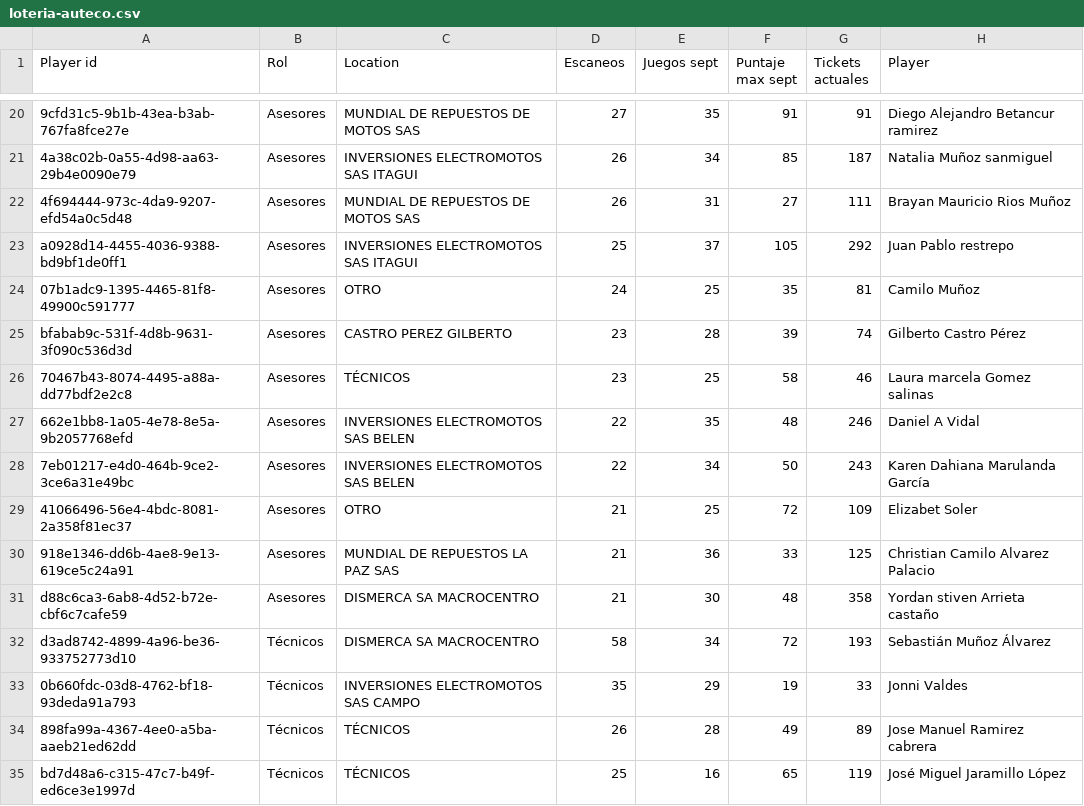
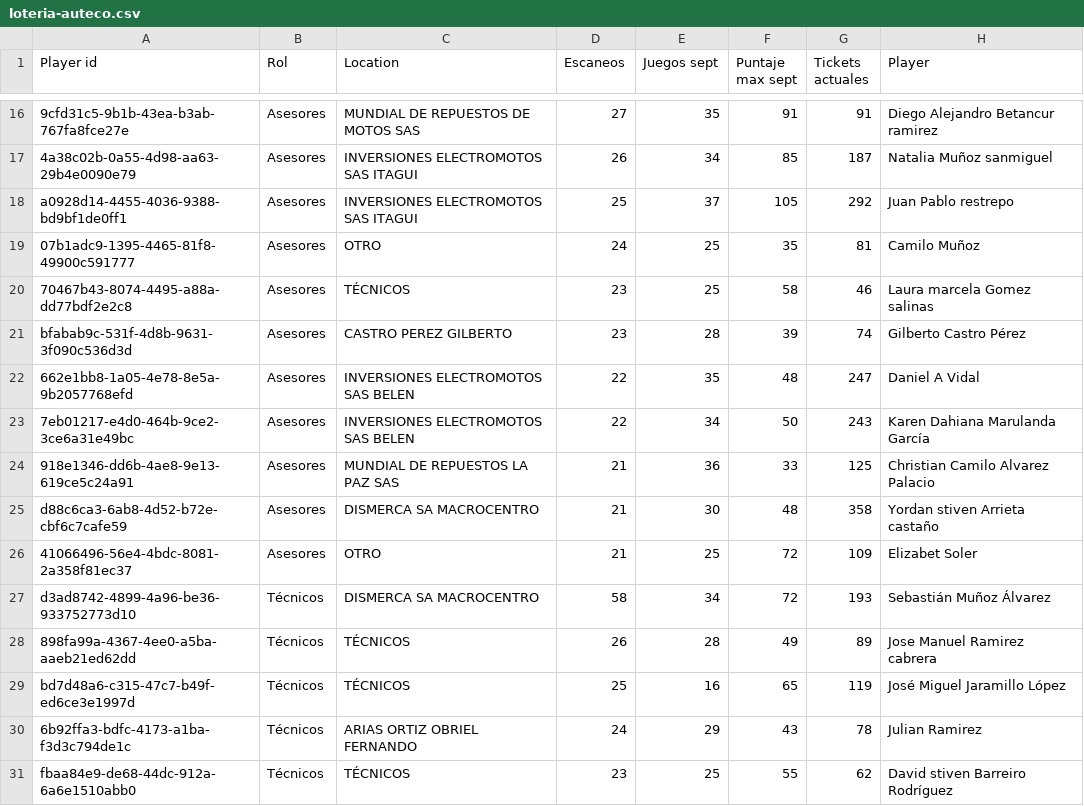
Before and after one commit to Jfegalilei/ruleta-loteria-galilei, a CSV file: data/loteria-auteco.csv, drawn as a sheet; only a part is shown, gaps mark what is left out; the shorter side is filled out with more unchanged rows; removed rows and columns are numbered as before the commit, all else as after; the diff covers the shown part only; the diff names each change by its address in the sheet, - before the commit and + after, or states it on an @@ line.

```diff
--- a/data/loteria-auteco.csv
+++ b/data/loteria-auteco.csv
-row 22: 4f694444-973c-4da9-9207-efd54a0c5d48 | Asesores | MUNDIAL DE REPUESTOS DE MOTOS SAS | 26 | 31 | 27 | 111 | Brayan Mauricio Rios Muñoz
@@ row 26 moved to row 20: 70467b43-8074-4495-a88a-dd77bdf2e2c8 @@
-G22 (Tickets actuales): 246
+G22 (Tickets actuales): 247
@@ row 29 moved to row 26: 41066496-56e4-4bdc-8081-2a358f81ec37 @@
-row 33: 0b660fdc-03d8-4762-bf18-93deda91a793 | Técnicos | INVERSIONES ELECTROMOTOS SAS CAMPO | 35 | 29 | 19 | 33 | Jonni Valdes
```
Also changed, not shown: 1 added row, 5 removed rows and 1 edited cell elsewhere in this file, 1 other file.
